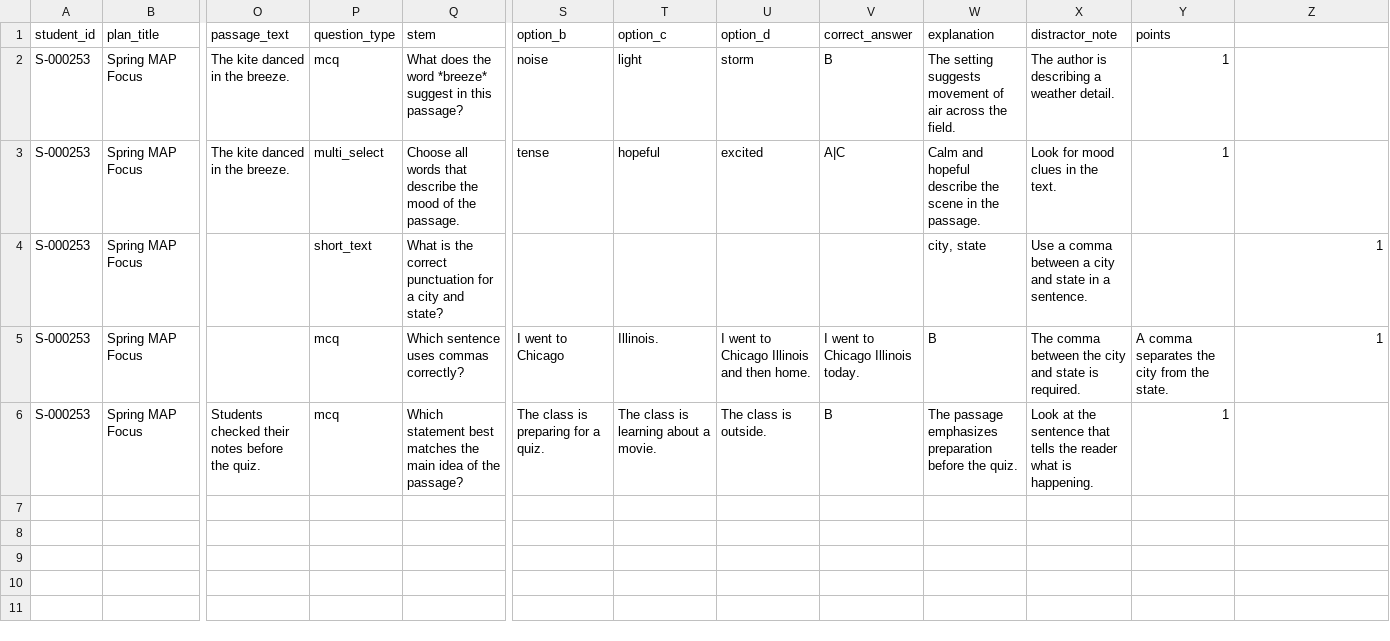
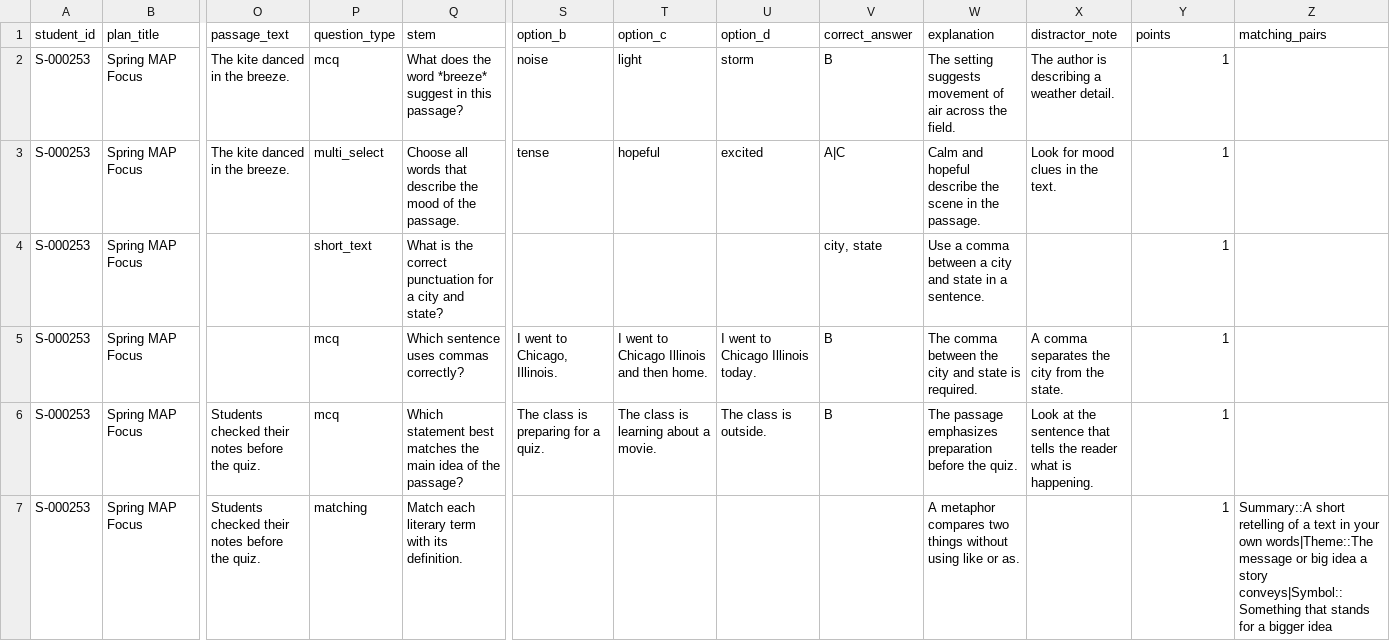
Before and after one commit to Abu3rwa/smartSchools, a CSV file: client/public/map_practice_example_student_1.csv, drawn as a sheet; only a part is shown, gaps mark what is left out; rows hold the shown columns only; the diff names each change by its address in the sheet, - before the commit and + after, or states it on an @@ line.

```diff
--- a/client/public/map_practice_example_student_1.csv
+++ b/client/public/map_practice_example_student_1.csv
-Z1: (empty)
+Z1: matching_pairs
-V4 (correct_answer): (empty)
+V4 (correct_answer): city, state
-W4 (explanation): city, state
+W4 (explanation): Use a comma between a city and state in a sentence.
-X4 (distractor_note): Use a comma between a city and state in a sentence.
+X4 (distractor_note): (empty)
-Y4 (points): (empty)
+Y4 (points): 1
-Z4:Z5 (matching_pairs): 1
+Z4:Z5 (matching_pairs): (empty)
-S5 (option_b): I went to Chicago
+S5 (option_b): I went to Chicago, Illinois.
-T5 (option_c): Illinois.
+T5 (option_c): I went to Chicago Illinois and then home.
-U5 (option_d): I went to Chicago Illinois and then home.
+U5 (option_d): I went to Chicago Illinois today.
-V5 (correct_answer): I went to Chicago Illinois today.
+V5 (correct_answer): B
-W5 (explanation): B
+W5 (explanation): The comma between the city and state is required.
-X5 (distractor_note): The comma between the city and state is required.
+X5 (distractor_note): A comma separates the city from the state.
-Y5 (points): A comma separates the city from the state.
+Y5 (points): 1
+row 7: S-000253 | Spring MAP Focus | Students checked their notes before the quiz. | matching | Match each literary term with its definition. |  |  |  |  | A metaphor compares two things without using like or as. |  | 1 | Summary::A short retelling of a text in your own words|Theme::The message or big idea a story conveys|Symbol::Something that stands for a bigger idea
```
Also changed, not shown: client/public/map_practice_template.csv, 23 other files.
